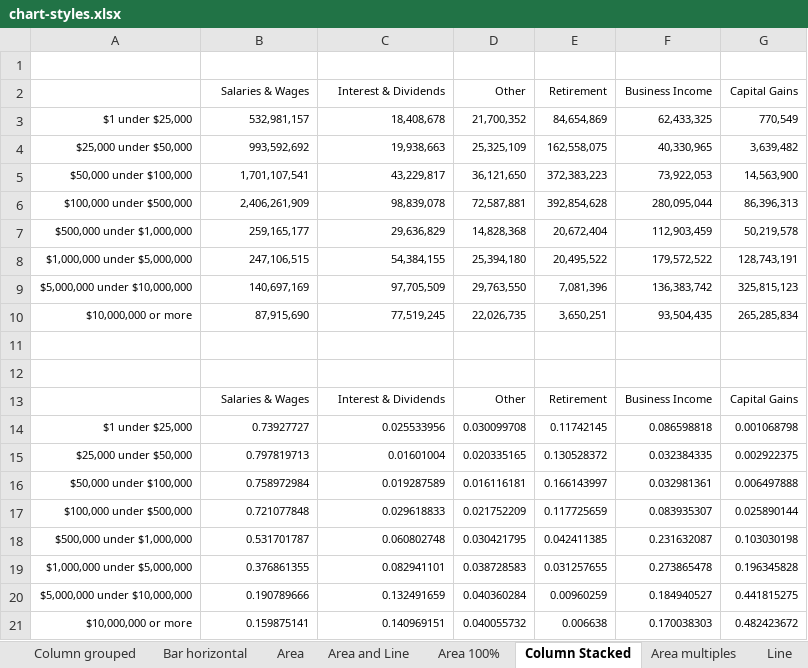
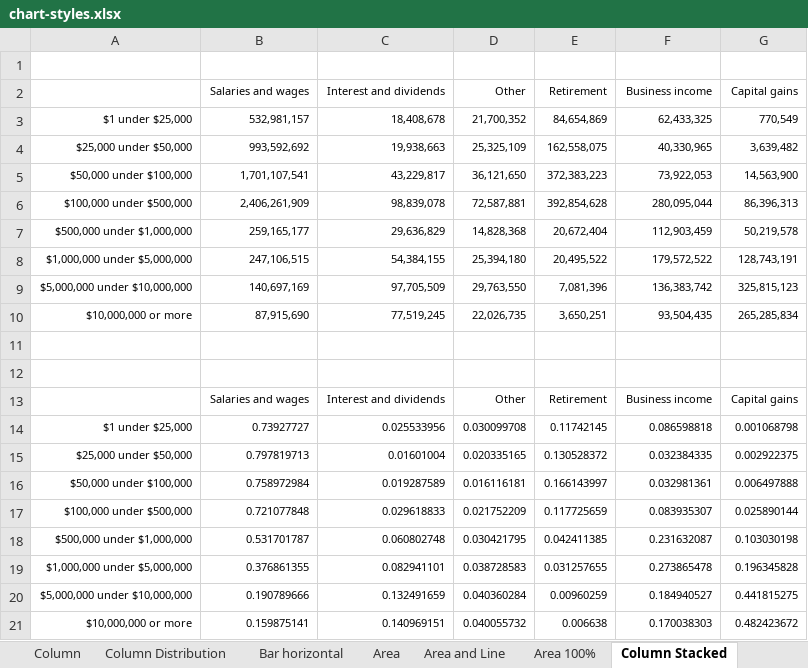
Before and after one commit to UrbanInstitute/TPC-styleguide, an Excel workbook: excel-files/chart-styles.xlsx, sheet Column Stacked, drawn as a sheet; values as stored, in another font and other column widths than the file's, no borders; charts and pictures not drawn; the diff names each change by its address in the sheet, - before the commit and + after, or states it on an @@ line.

```diff
--- a/excel-files/chart-styles.xlsx (sheet Column Stacked)
+++ b/excel-files/chart-styles.xlsx (sheet Column Stacked)
-sheet tab: Column grouped
-B2: Salaries & Wages
+B2: Salaries and wages
-C2: Interest & Dividends
+C2: Interest and dividends
-F2: Business Income
+F2: Business income
-G2: Capital Gains
+G2: Capital gains
-B13 (Salaries and wages): Salaries & Wages
+B13 (Salaries and wages): Salaries and wages
-C13 (Interest and dividends): Interest & Dividends
+C13 (Interest and dividends): Interest and dividends
-F13 (Business income): Business Income
+F13 (Business income): Business income
-G13 (Capital gains): Capital Gains
+G13 (Capital gains): Capital gains
```
Also changed, not shown: sheet Fonts, sheet Pie with many slices, sheet Column Distribution, sheet Area multiples, sheet Pie and Distribution, other sheet tabs, hidden cells, charts or pictures.
